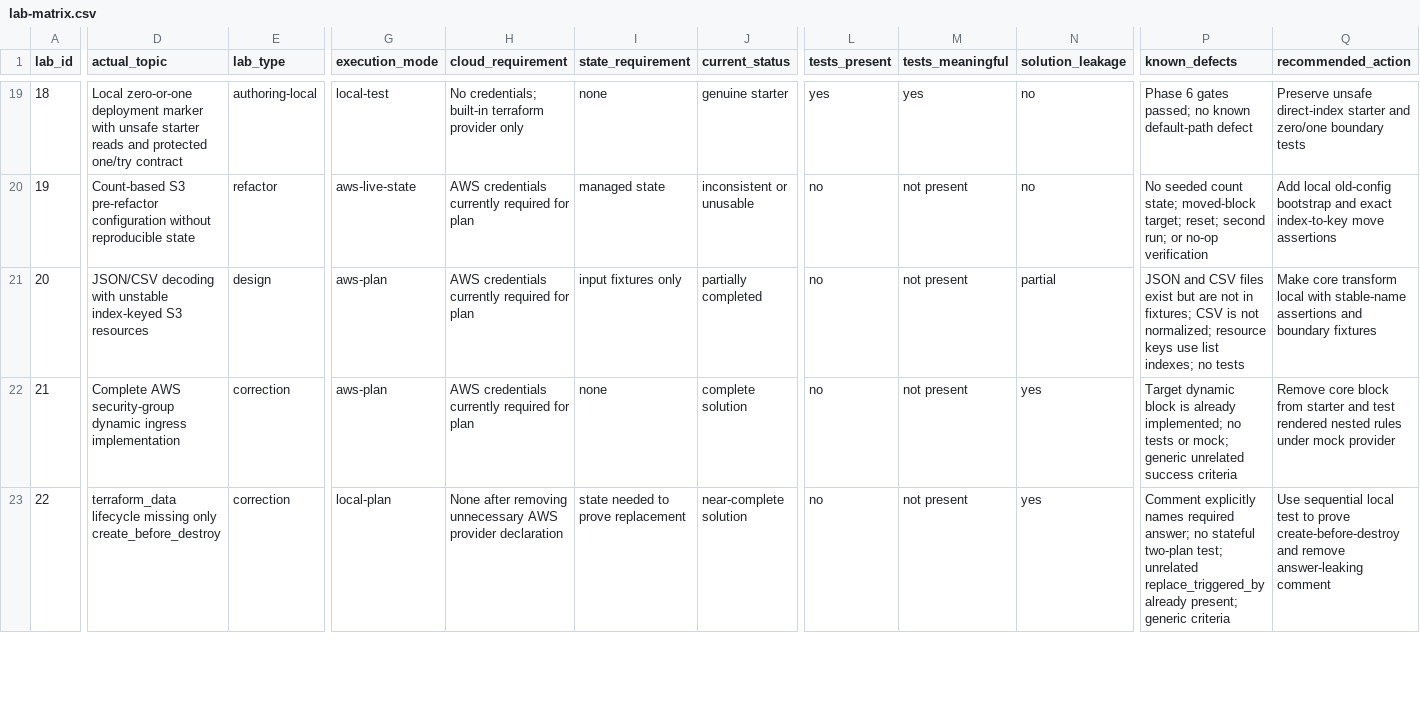
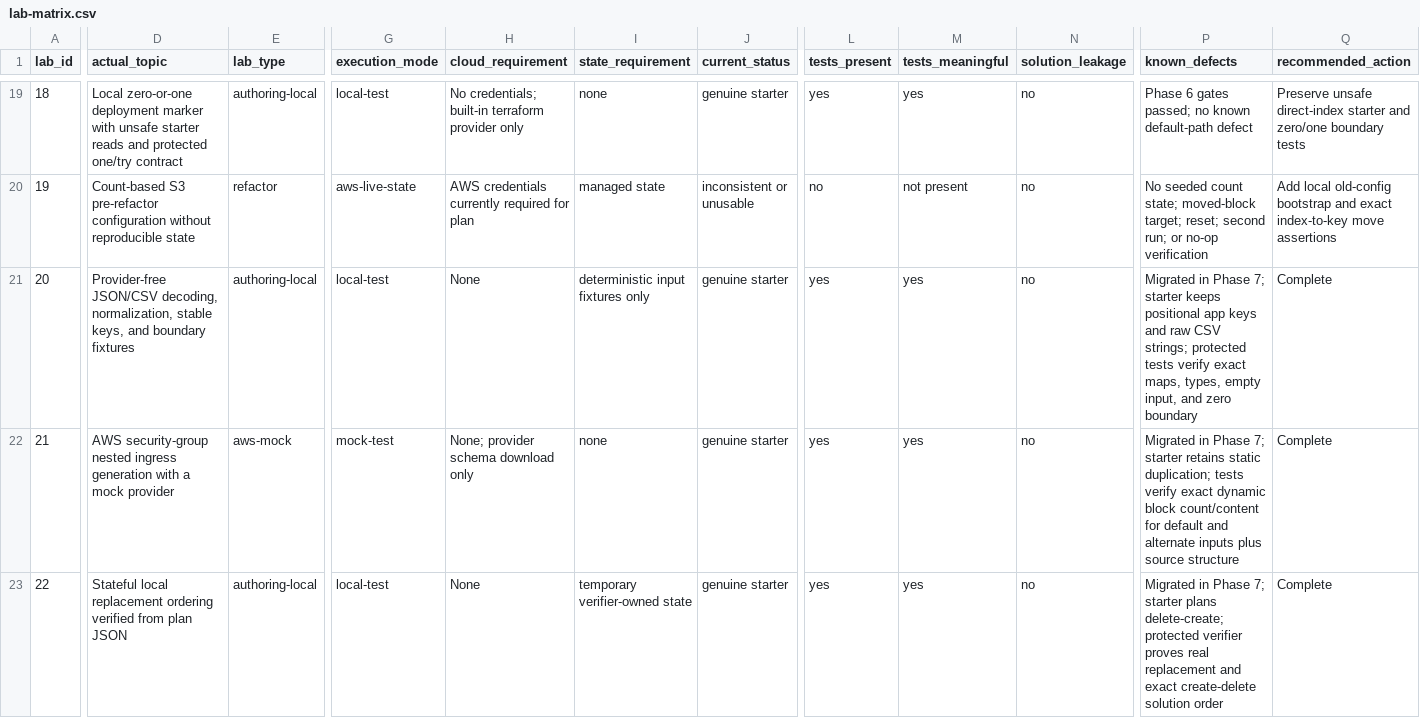
Before and after one commit to miku-wwl/terraform-pro-labs, a CSV file: docs/lab-matrix.csv, drawn as a sheet; only a part is shown, gaps mark what is left out; the diff covers the shown part only; the diff names each change by its address in the sheet, - before the commit and + after, or states it on an @@ line.

Commit message:
refactor(pilot-labs): complete phase 7 pilots

```diff
--- a/docs/lab-matrix.csv
+++ b/docs/lab-matrix.csv
-D21 (actual_topic): JSON/CSV decoding with unstable index-keyed S3 resources
+D21 (actual_topic): Provider-free JSON/CSV decoding, normalization, stable keys, and boundary fixtures
-E21 (lab_type): design
+E21 (lab_type): authoring-local
-G21 (execution_mode): aws-plan
+G21 (execution_mode): local-test
-H21 (cloud_requirement): AWS credentials currently required for plan
+H21 (cloud_requirement): None
-I21 (state_requirement): input fixtures only
+I21 (state_requirement): deterministic input fixtures only
-J21 (current_status): partially completed
+J21 (current_status): genuine starter
-L21:L23 (tests_present): no
+L21:L23 (tests_present): yes
-M21:M23 (tests_meaningful): not present
+M21:M23 (tests_meaningful): yes
-N21 (solution_leakage): partial
+N21 (solution_leakage): no
-P21 (known_defects): JSON and CSV files exist but are not in fixtures; CSV is not normalized; resource keys use list indexes; no tests
+P21 (known_defects): Migrated in Phase 7; starter keeps positional app keys and raw CSV strings; protected tests verify exact maps, types, empty input, and zero boundary
-Q21 (recommended_action): Make core transform local with stable-name assertions and boundary fixtures
+Q21 (recommended_action): Complete
-D22 (actual_topic): Complete AWS security-group dynamic ingress implementation
+D22 (actual_topic): AWS security-group nested ingress generation with a mock provider
-E22 (lab_type): correction
+E22 (lab_type): aws-mock
-G22 (execution_mode): aws-plan
+G22 (execution_mode): mock-test
-H22 (cloud_requirement): AWS credentials currently required for plan
+H22 (cloud_requirement): None; provider schema download only
-J22 (current_status): complete solution
+J22 (current_status): genuine starter
-N22:N23 (solution_leakage): yes
+N22:N23 (solution_leakage): no
-P22 (known_defects): Target dynamic block is already implemented; no tests or mock; generic unrelated success criteria
+P22 (known_defects): Migrated in Phase 7; starter retains static duplication; tests verify exact dynamic block count/content for default and alternate inputs plus source structure
-Q22 (recommended_action): Remove core block from starter and test rendered nested rules under mock provider
+Q22 (recommended_action): Complete
-D23 (actual_topic): terraform_data lifecycle missing only create_before_destroy
+D23 (actual_topic): Stateful local replacement ordering verified from plan JSON
-E23 (lab_type): correction
+E23 (lab_type): authoring-local
-G23 (execution_mode): local-plan
+G23 (execution_mode): local-test
-H23 (cloud_requirement): None after removing unnecessary AWS provider declaration
+H23 (cloud_requirement): None
-I23 (state_requirement): state needed to prove replacement
+I23 (state_requirement): temporary verifier-owned state
-J23 (current_status): near-complete solution
+J23 (current_status): genuine starter
-P23 (known_defects): Comment explicitly names required answer; no stateful two-plan test; unrelated replace_triggered_by already present; generic criteria
+P23 (known_defects): Migrated in Phase 7; starter plans delete-create; protected verifier proves real replacement and exact create-delete solution order
-Q23 (recommended_action): Use sequential local test to prove create-before-destroy and remove answer-leaking comment
+Q23 (recommended_action): Complete
```
Also changed, not shown: 14 edited cells elsewhere in this file, 37 other files.
